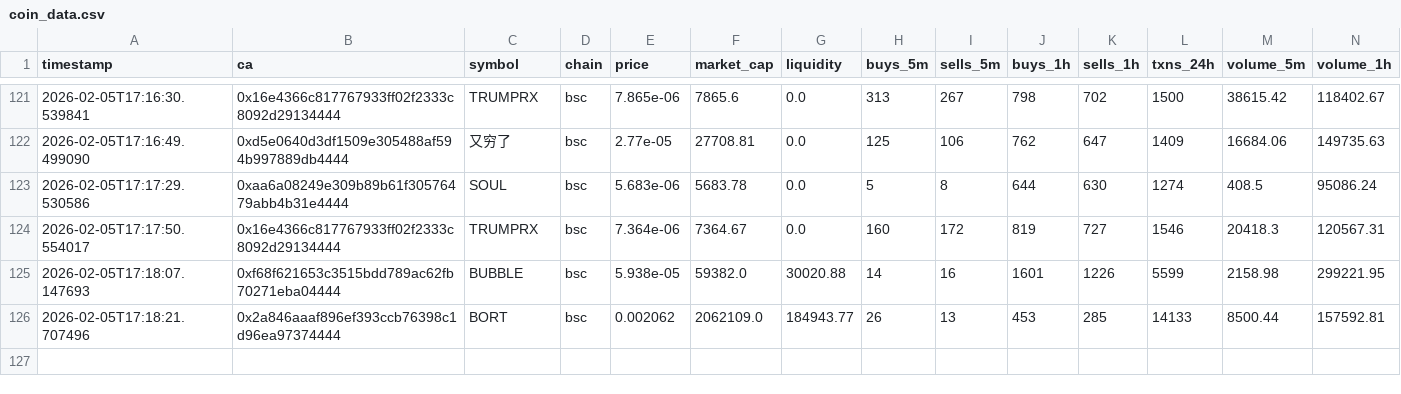
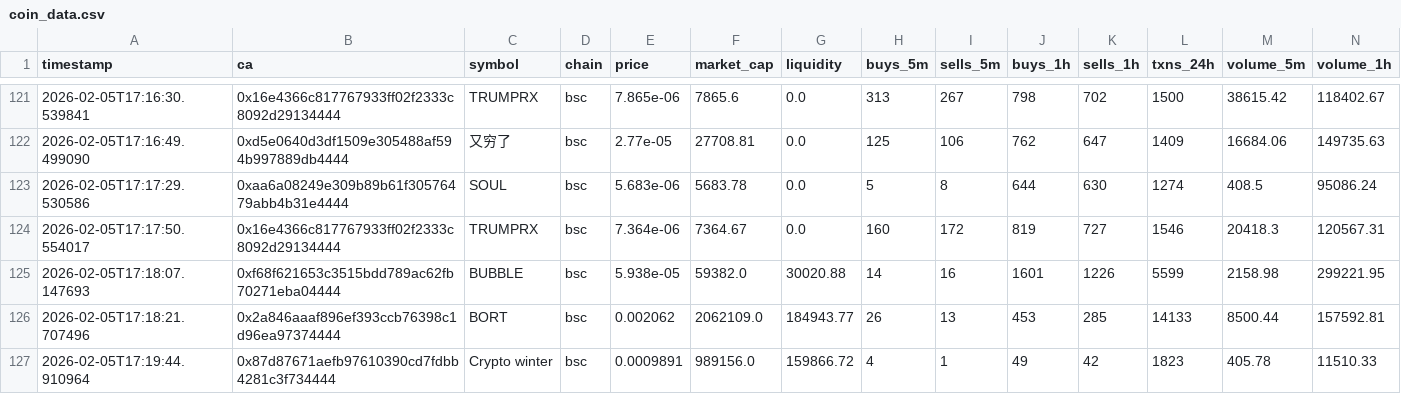
Before and after one commit to chandanm-cpu/meme-trading-tool, a CSV file: coin_data.csv, drawn as a sheet; only a part is shown, gaps mark what is left out; rows hold the shown columns only; the diff names each change by its address in the sheet, - before the commit and + after, or states it on an @@ line.

Commit message:
update data

```diff
--- a/coin_data.csv
+++ b/coin_data.csv
+row 127: 2026-02-05T17:19:44.910964 | 0x87d87671aefb97610390cd7fdbb4281c3f734444 | Crypto winter | bsc | 0.0009891 | 989156.0 | 159866.72 | 4 | 1 | 49 | 42 | 1823 | 405.78 | 11510.33
```
